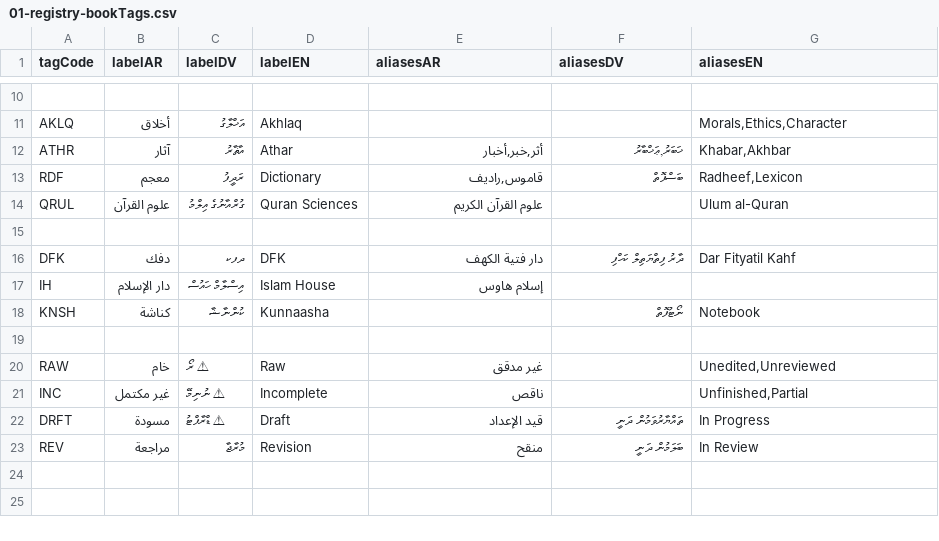
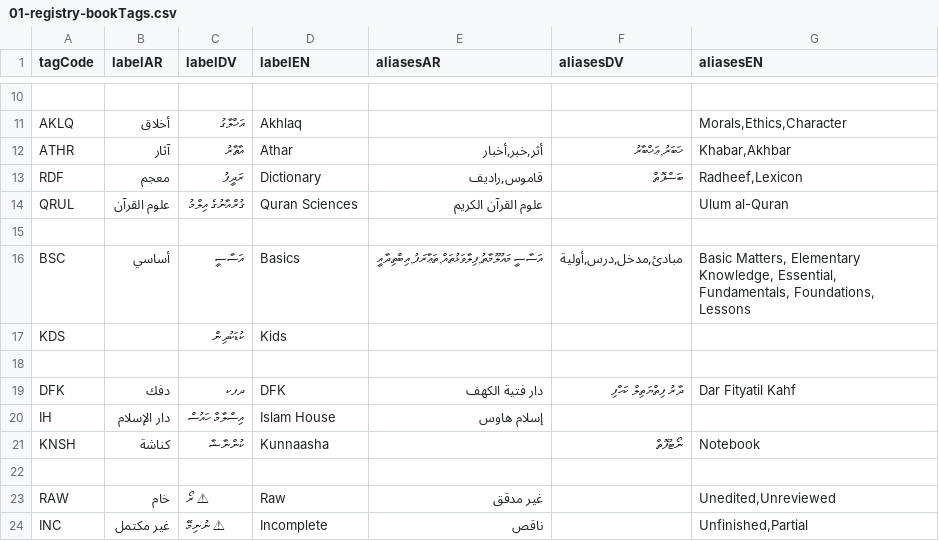
Before and after one commit to hadithmv/hadithmv.github.io, a CSV file: codebase/data/01-registry-bookTags.csv, drawn as a sheet; only a part is shown, gaps mark what is left out; the shorter side is filled out with more unchanged rows; the diff names each change by its address in the sheet, - before the commit and + after, or states it on an @@ line.

```diff
--- a/codebase/data/01-registry-bookTags.csv
+++ b/codebase/data/01-registry-bookTags.csv
+row 16: BSC | أساسي | އަސާސީ | Basics | އަސާސީ މައުލޫމާތު,ފިލާވަޅުތައް,ތަޢާރަފު,އިބްތިދާއީ | مبادئ,مدخل,درس,أولية | Basic Matters, Elementary Knowledge, Essential, Fundamentals, Foundations, Lessons
+row 17: KDS |  | ކުޑަކުދިން | Kids
+row 18: (empty)
```
Also changed, not shown: 9 other files.
